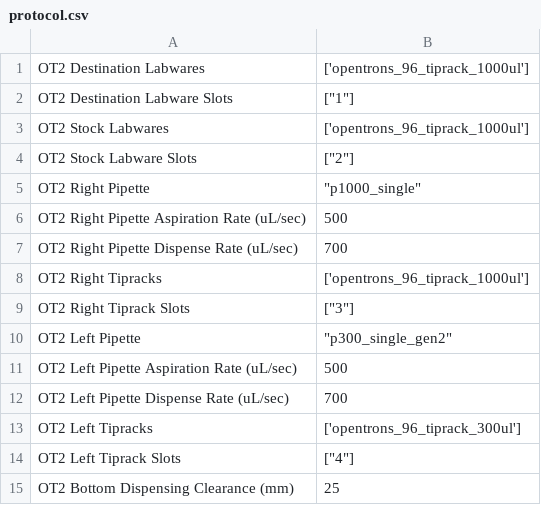
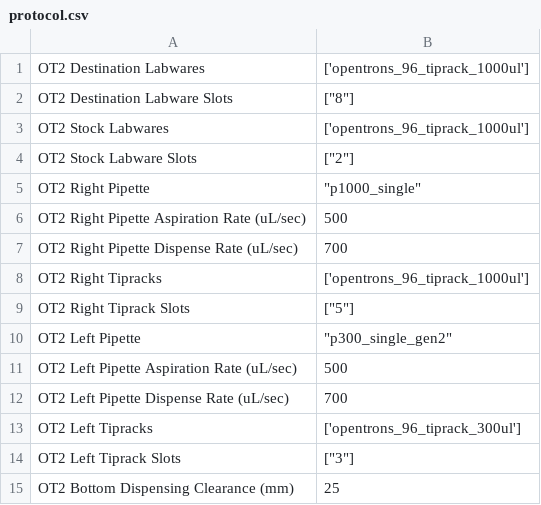
Before and after one commit to pozzo-research-group/OT2-Course-MSE, a CSV file: notebooks/OT2_Folder/Samples_and_Protocol/protocol.csv (was notebooks/OT2_code/protocol.csv), drawn as a sheet.

```diff
--- a/notebooks/OT2_code/protocol.csv
+++ b/notebooks/OT2_Folder/Samples_and_Protocol/protocol.csv
@@ -1,3 +1,3 @@
 OT2 Destination Labwares,['opentrons_96_tiprack_1000ul']
-OT2 Destination Labware Slots,"[""1""]"
+OT2 Destination Labware Slots,"[""8""]"
 OT2 Stock Labwares,['opentrons_96_tiprack_1000ul']
@@ -8,3 +8,3 @@ OT2 Right Pipette Dispense Rate (uL/sec),700
 OT2 Right Tipracks,['opentrons_96_tiprack_1000ul']
-OT2 Right Tiprack Slots,"[""3""]"
+OT2 Right Tiprack Slots,"[""5""]"
 OT2 Left Pipette,"""p300_single_gen2"""
@@ -13,3 +13,3 @@ OT2 Left Pipette Dispense Rate (uL/sec),700
 OT2 Left Tipracks,['opentrons_96_tiprack_300ul']
-OT2 Left Tiprack Slots,"[""4""]"
+OT2 Left Tiprack Slots,"[""3""]"
 OT2 Bottom Dispensing Clearance (mm),25
```
Also changed, not shown: 17 other files.
